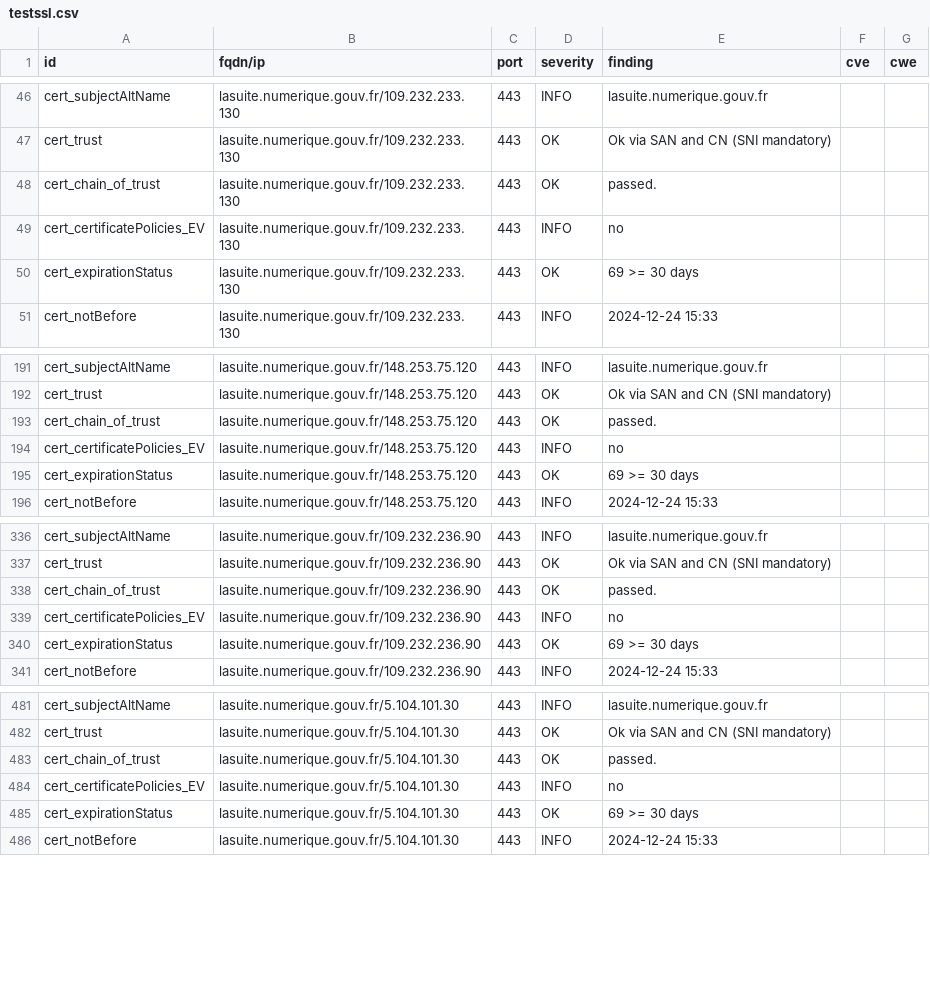
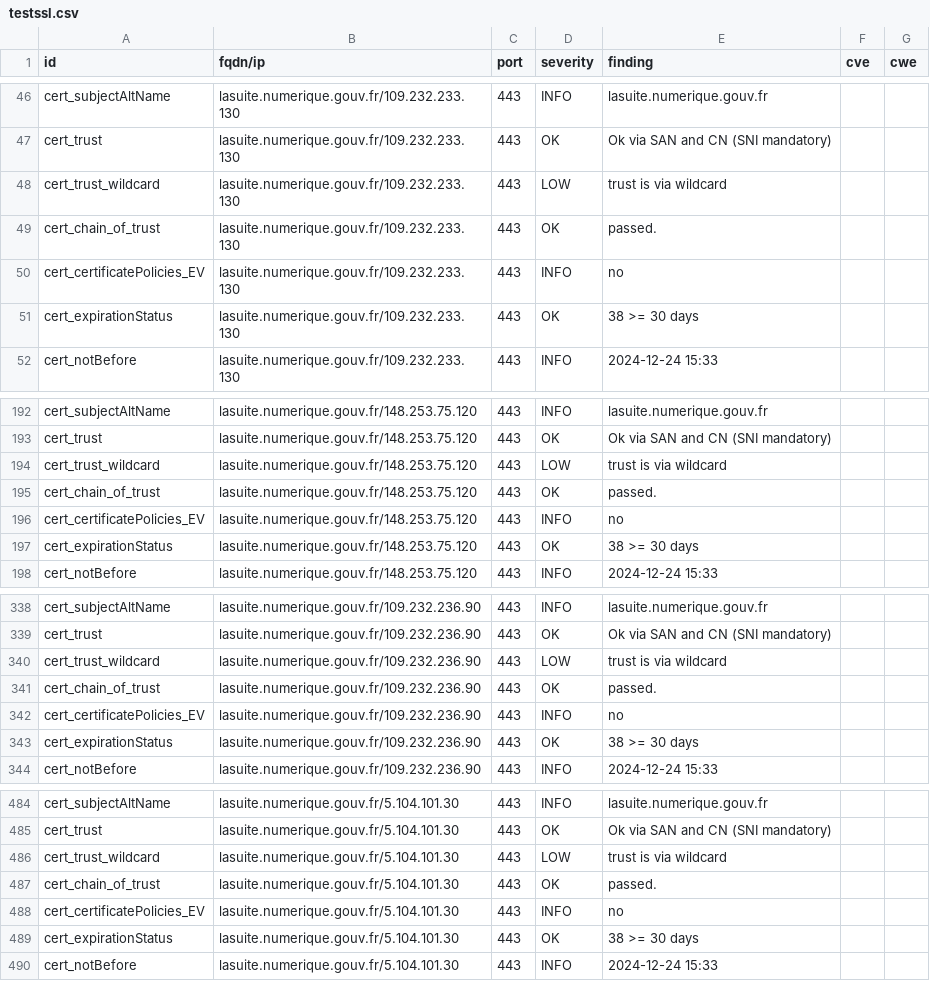
Before and after one commit to GKO-org/dashlordPrd11, a CSV file: results/aHR0cDovL2xhc3VpdGUubnVtZXJpcXVlLmdvdXYuZnI=/testssl.csv, drawn as a sheet; only a part is shown, gaps mark what is left out; the diff covers the shown part only.

Commit message:
update: http://lasuite.numerique.gouv.fr

```diff
--- a/results/aHR0cDovL2xhc3VpdGUubnVtZXJpcXVlLmdvdXYuZnI=/testssl.csv
+++ b/results/aHR0cDovL2xhc3VpdGUubnVtZXJpcXVlLmdvdXYuZnI=/testssl.csv
@@ -47,5 +47,6 @@
 "cert_trust","lasuite.numerique.gouv.fr/109.232.233.130","443","OK","Ok via SAN and CN (SNI mandatory)","",""
+"cert_trust_wildcard","lasuite.numerique.gouv.fr/109.232.233.130","443","LOW","trust is via wildcard","",""
 "cert_chain_of_trust","lasuite.numerique.gouv.fr/109.232.233.130","443","OK","passed.","",""
 "cert_certificatePolicies_EV","lasuite.numerique.gouv.fr/109.232.233.130","443","INFO","no","",""
-"cert_expirationStatus","lasuite.numerique.gouv.fr/109.232.233.130","443","OK","69 >= 30 days","",""
+"cert_expirationStatus","lasuite.numerique.gouv.fr/109.232.233.130","443","OK","38 >= 30 days","",""
 "cert_notBefore","lasuite.numerique.gouv.fr/109.232.233.130","443","INFO","2024-12-24 15:33","",""
@@ -192,5 +193,6 @@
 "cert_trust","lasuite.numerique.gouv.fr/148.253.75.120","443","OK","Ok via SAN and CN (SNI mandatory)","",""
+"cert_trust_wildcard","lasuite.numerique.gouv.fr/148.253.75.120","443","LOW","trust is via wildcard","",""
 "cert_chain_of_trust","lasuite.numerique.gouv.fr/148.253.75.120","443","OK","passed.","",""
 "cert_certificatePolicies_EV","lasuite.numerique.gouv.fr/148.253.75.120","443","INFO","no","",""
-"cert_expirationStatus","lasuite.numerique.gouv.fr/148.253.75.120","443","OK","69 >= 30 days","",""
+"cert_expirationStatus","lasuite.numerique.gouv.fr/148.253.75.120","443","OK","38 >= 30 days","",""
 "cert_notBefore","lasuite.numerique.gouv.fr/148.253.75.120","443","INFO","2024-12-24 15:33","",""
@@ -337,5 +339,6 @@
 "cert_trust","lasuite.numerique.gouv.fr/109.232.236.90","443","OK","Ok via SAN and CN (SNI mandatory)","",""
+"cert_trust_wildcard","lasuite.numerique.gouv.fr/109.232.236.90","443","LOW","trust is via wildcard","",""
 "cert_chain_of_trust","lasuite.numerique.gouv.fr/109.232.236.90","443","OK","passed.","",""
 "cert_certificatePolicies_EV","lasuite.numerique.gouv.fr/109.232.236.90","443","INFO","no","",""
-"cert_expirationStatus","lasuite.numerique.gouv.fr/109.232.236.90","443","OK","69 >= 30 days","",""
+"cert_expirationStatus","lasuite.numerique.gouv.fr/109.232.236.90","443","OK","38 >= 30 days","",""
 "cert_notBefore","lasuite.numerique.gouv.fr/109.232.236.90","443","INFO","2024-12-24 15:33","",""
@@ -482,5 +485,6 @@
 "cert_trust","lasuite.numerique.gouv.fr/5.104.101.30","443","OK","Ok via SAN and CN (SNI mandatory)","",""
+"cert_trust_wildcard","lasuite.numerique.gouv.fr/5.104.101.30","443","LOW","trust is via wildcard","",""
 "cert_chain_of_trust","lasuite.numerique.gouv.fr/5.104.101.30","443","OK","passed.","",""
 "cert_certificatePolicies_EV","lasuite.numerique.gouv.fr/5.104.101.30","443","INFO","no","",""
-"cert_expirationStatus","lasuite.numerique.gouv.fr/5.104.101.30","443","OK","69 >= 30 days","",""
+"cert_expirationStatus","lasuite.numerique.gouv.fr/5.104.101.30","443","OK","38 >= 30 days","",""
 "cert_notBefore","lasuite.numerique.gouv.fr/5.104.101.30","443","INFO","2024-12-24 15:33","",""
```
Also changed, not shown: 6 edited cells elsewhere in this file, 8 other files.
